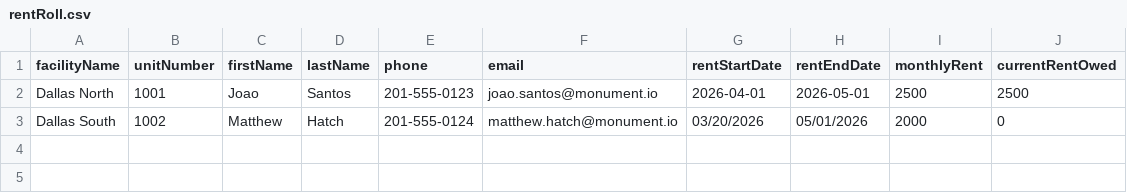
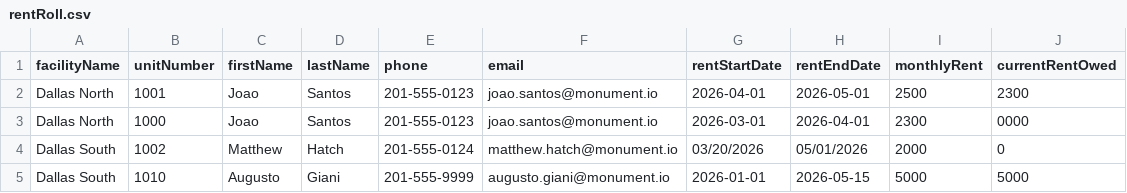
Before and after one commit to Gianini2/defined-schema-migration, a CSV file: data/rentRoll.csv, drawn as a sheet.

```diff
--- a/data/rentRoll.csv
+++ b/data/rentRoll.csv
@@ -1,3 +1,5 @@
 facilityName,unitNumber,firstName,lastName,phone,email,rentStartDate,rentEndDate,monthlyRent,currentRentOwed
-Dallas North,1001,Joao ,Santos,201-555-0123,joao.santos@monument.io,2026-04-01,2026-05-01,2500,2500
+Dallas North,1001,Joao ,Santos,201-555-0123,joao.santos@monument.io,2026-04-01,2026-05-01,2500,2300
+Dallas North,1000,Joao ,Santos,201-555-0123,joao.santos@monument.io,2026-03-01,2026-04-01,2300,0000
 Dallas South,1002,Matthew,Hatch,201-555-0124,matthew.hatch@monument.io,03/20/2026,05/01/2026,2000,0
+Dallas South,1010,Augusto,Giani,201-555-9999,augusto.giani@monument.io,2026-01-01,2026-05-15,5000,5000
```
Also changed, not shown: data/unit.csv, 2 other files.
